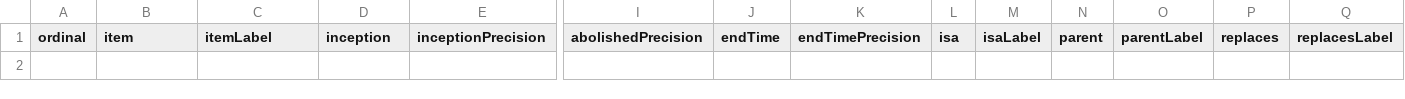
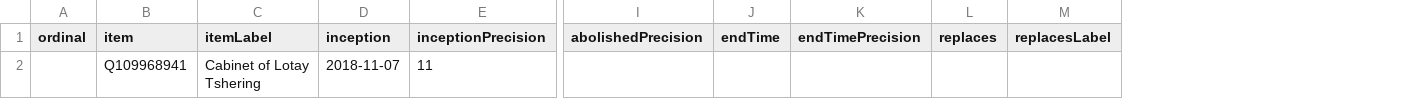
Before and after one commit to every-politician-scrapers/bhutan-ministers, a CSV file: wikidata/results/all-cabinets.csv, drawn as a sheet; only a part is shown, gaps mark what is left out; removed rows and columns are numbered as before the commit, all else as after; rows hold the shown columns only; the diff names each change by its address in the sheet, - before the commit and + after, or states it on an @@ line.

Commit message:
Run SPARQL queries

```diff
--- a/wikidata/results/all-cabinets.csv
+++ b/wikidata/results/all-cabinets.csv
-column L (isa), empty
-column M (isaLabel), empty
-column N (parent), empty
-column O (parentLabel), empty
+row 2:  | Q109968941 | Cabinet of Lotay Tshering | 2018-11-07 | 11
```
